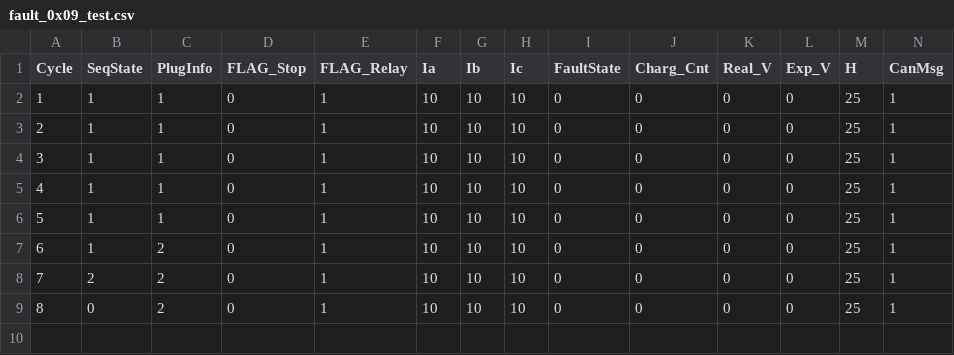
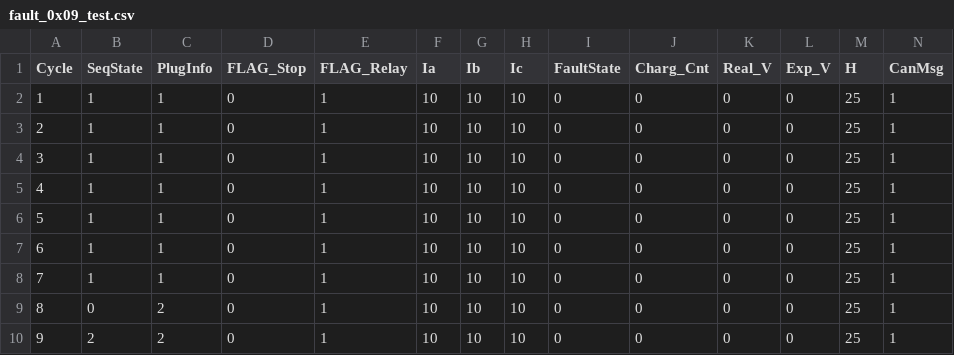
Before and after one commit to Hyuk1785/OBC_FAULT_PROJECT, a CSV file: lhj/Debug/Unit_Test/fault_0x09_test.csv, drawn as a sheet; only a part is shown; addresses are those after the commit; rows hold the shown columns only; the diff names each change by its address in the sheet, - before the commit and + after, or states it on an @@ line.

Commit message:
modify fault_logic and test_case

```diff
--- a/lhj/Debug/Unit_Test/fault_0x09_test.csv
+++ b/lhj/Debug/Unit_Test/fault_0x09_test.csv
-C7 (PlugInfo): 2
+C7 (PlugInfo): 1
+row 8: 7 | 1 | 1 | 0 | 1 | 10 | 10 | 10 | 0 | 0 | 0 | 0 | 25 | 1
@@ column A (Cycle) renumbered in row 10 @@
```
Also changed, not shown: lhj/Debug/Unit_Test/fault_0x03_test.csv, lhj/Debug/Unit_Test/fault_0x05_test.csv, 14 other files.
